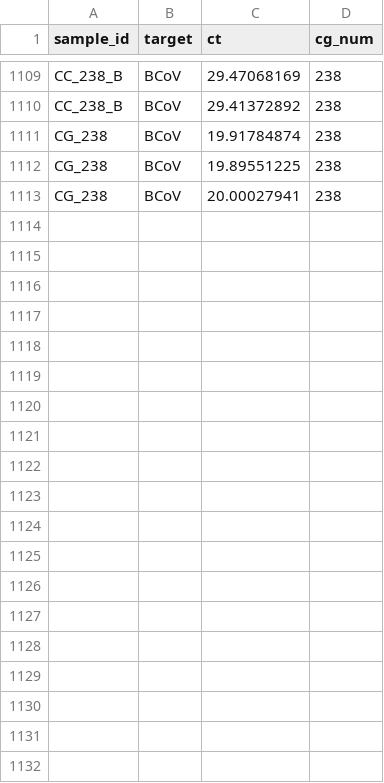
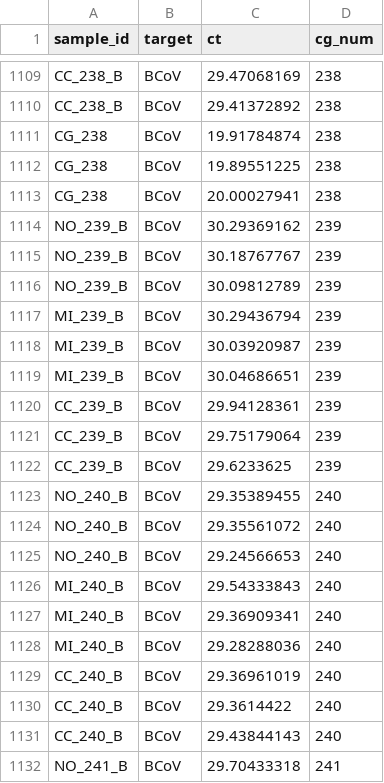
Before and after one commit to meganejlott/Lipp_Lab_WW_Surveillance, a CSV file: data/raw_data/recovery_data.csv, drawn as a sheet; only a part is shown, gaps mark what is left out; the diff covers the shown part only; the diff names each change by its address in the sheet, - before the commit and + after, or states it on an @@ line.

```diff
--- a/data/raw_data/recovery_data.csv
+++ b/data/raw_data/recovery_data.csv
+row 1114: NO_239_B | BCoV | 30.29369162 | 239
+row 1115: NO_239_B | BCoV | 30.18767767 | 239
+row 1116: NO_239_B | BCoV | 30.09812789 | 239
+row 1117: MI_239_B | BCoV | 30.29436794 | 239
+row 1118: MI_239_B | BCoV | 30.03920987 | 239
+row 1119: MI_239_B | BCoV | 30.04686651 | 239
+row 1120: CC_239_B | BCoV | 29.94128361 | 239
+row 1121: CC_239_B | BCoV | 29.75179064 | 239
+row 1122: CC_239_B | BCoV | 29.6233625 | 239
+row 1123: NO_240_B | BCoV | 29.35389455 | 240
+row 1124: NO_240_B | BCoV | 29.35561072 | 240
+row 1125: NO_240_B | BCoV | 29.24566653 | 240
+row 1126: MI_240_B | BCoV | 29.54333843 | 240
+row 1127: MI_240_B | BCoV | 29.36909341 | 240
+row 1128: MI_240_B | BCoV | 29.28288036 | 240
+row 1129: CC_240_B | BCoV | 29.36961019 | 240
+row 1130: CC_240_B | BCoV | 29.3614422 | 240
+row 1131: CC_240_B | BCoV | 29.43844143 | 240
+row 1132: NO_241_B | BCoV | 29.70433318 | 241
```
Also changed, not shown: 26 added rows elsewhere in this file, data/raw_data/calfguard.csv, data/raw_data/plant_data.csv, 17 other files.
